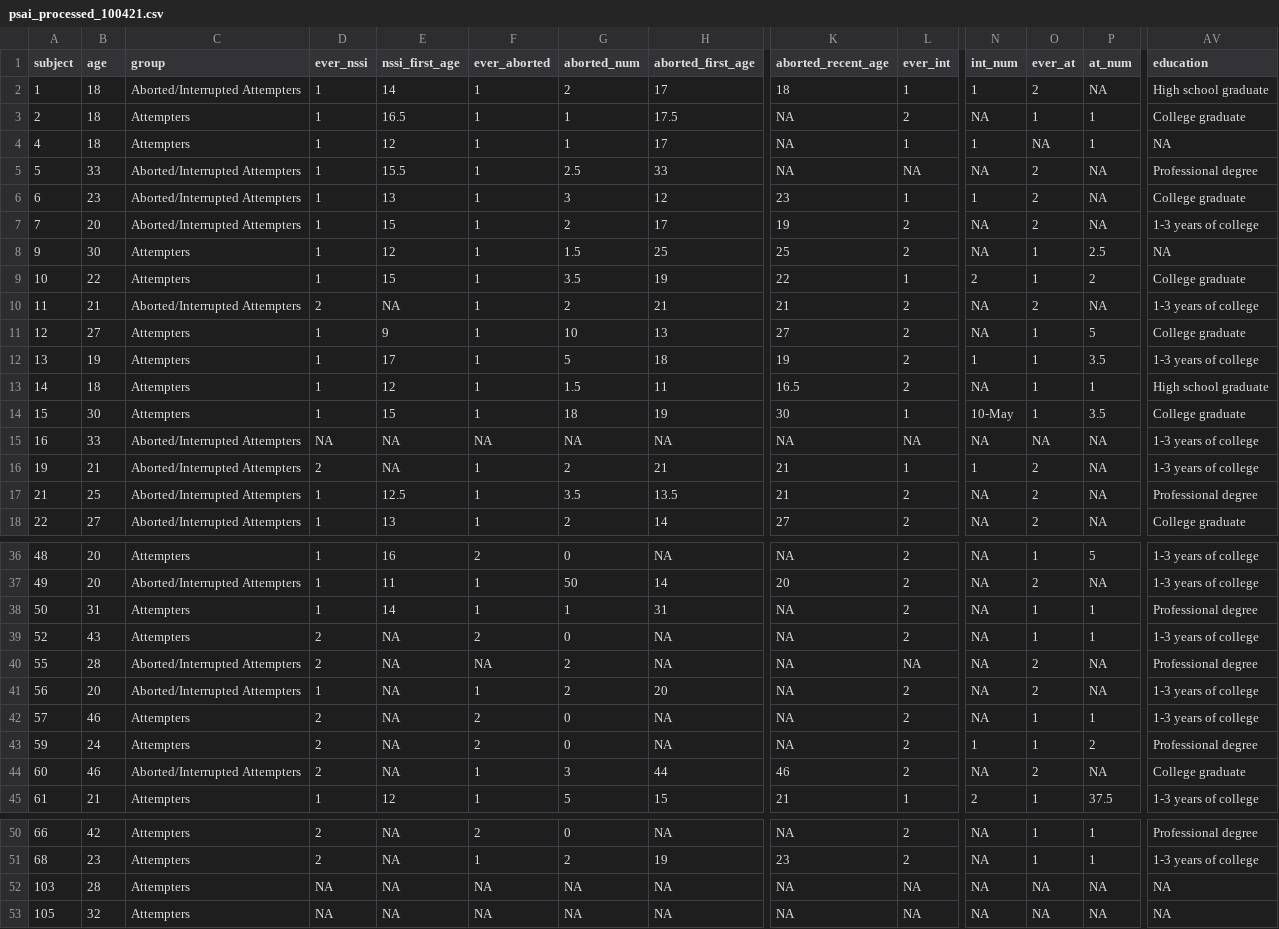
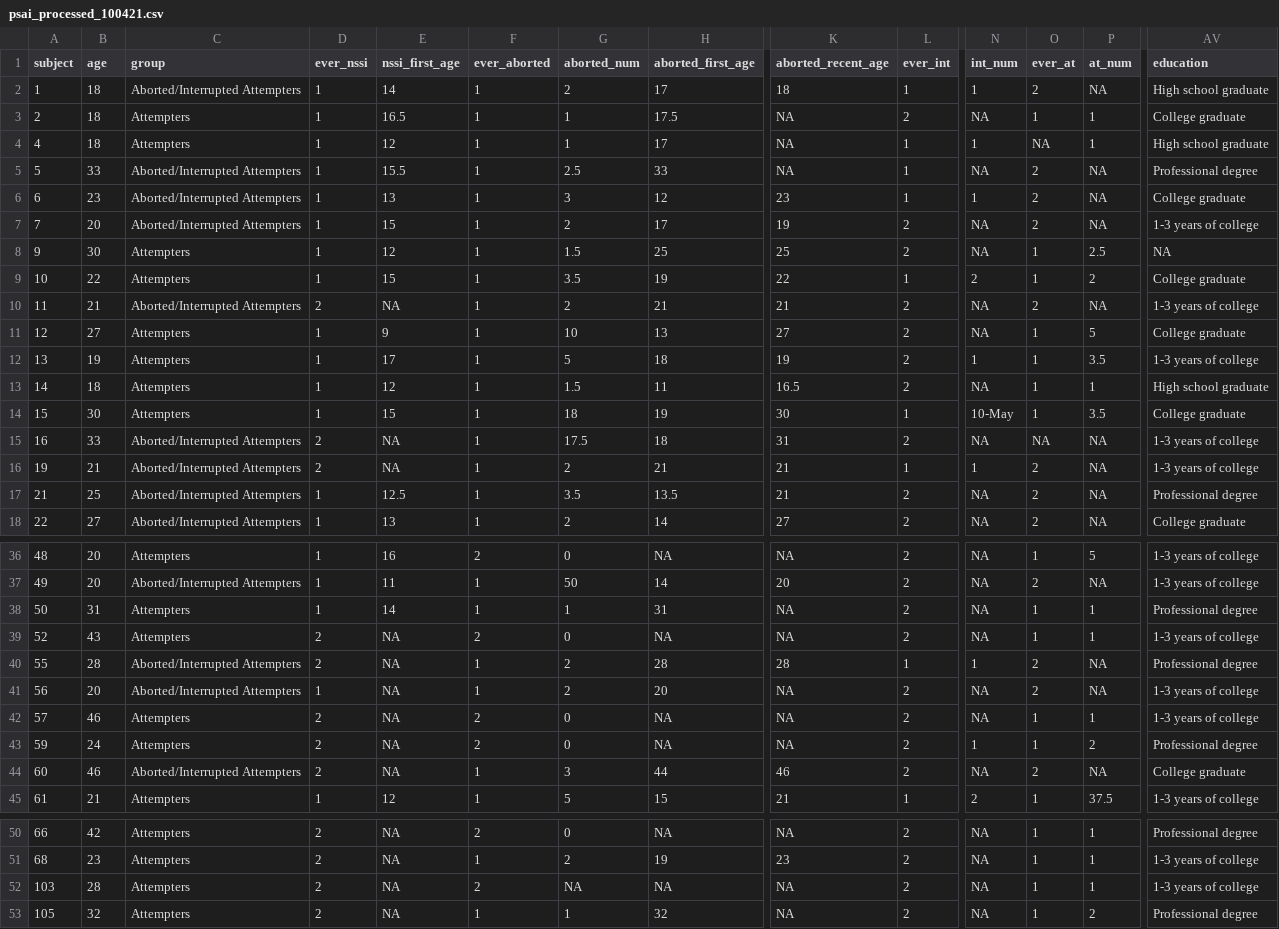
Before and after one commit to Irene-Xu-mengye/pathwaytosuicide, a CSV file: data/psai_processed_100421.csv, drawn as a sheet; only a part is shown, gaps mark what is left out; the diff names each change by its address in the sheet, - before the commit and + after, or states it on an @@ line.

Commit message:
update tables and figures

```diff
--- a/data/psai_processed_100421.csv
+++ b/data/psai_processed_100421.csv
-AV4 (education): NA
+AV4 (education): High school graduate
-L5 (ever_int): NA
+L5 (ever_int): 1
-D15 (ever_nssi): NA
+D15 (ever_nssi): 2
-F15 (ever_aborted): NA
+F15 (ever_aborted): 1
-G15 (aborted_num): NA
+G15 (aborted_num): 17.5
-H15 (aborted_first_age): NA
+H15 (aborted_first_age): 18
-K15 (aborted_recent_age): NA
+K15 (aborted_recent_age): 31
-L15 (ever_int): NA
+L15 (ever_int): 2
-F40 (ever_aborted): NA
+F40 (ever_aborted): 1
-H40 (aborted_first_age): NA
+H40 (aborted_first_age): 28
-K40 (aborted_recent_age): NA
+K40 (aborted_recent_age): 28
-L40 (ever_int): NA
+L40 (ever_int): 1
-N40 (int_num): NA
+N40 (int_num): 1
-D52:D53 (ever_nssi): NA
+D52:D53 (ever_nssi): 2
-F52 (ever_aborted): NA
+F52 (ever_aborted): 2
-L52:L53 (ever_int): NA
+L52:L53 (ever_int): 2
-O52:O53 (ever_at): NA
+O52:O53 (ever_at): 1
-P52 (at_num): NA
+P52 (at_num): 1
-AV52 (education): NA
+AV52 (education): 1-3 years of college
-F53 (ever_aborted): NA
+F53 (ever_aborted): 1
-G53 (aborted_num): NA
+G53 (aborted_num): 1
-H53 (aborted_first_age): NA
+H53 (aborted_first_age): 32
-P53 (at_num): NA
+P53 (at_num): 2
-AV53 (education): NA
+AV53 (education): Professional degree
```
Also changed, not shown: 42 other files.
